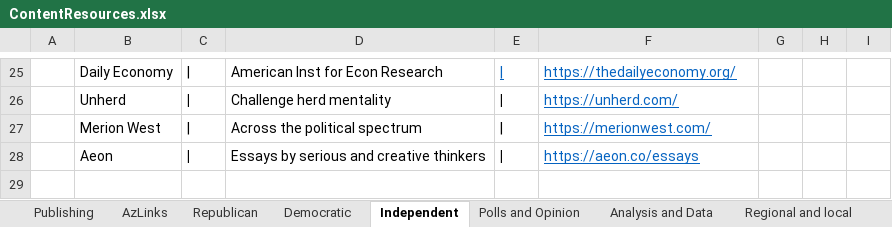
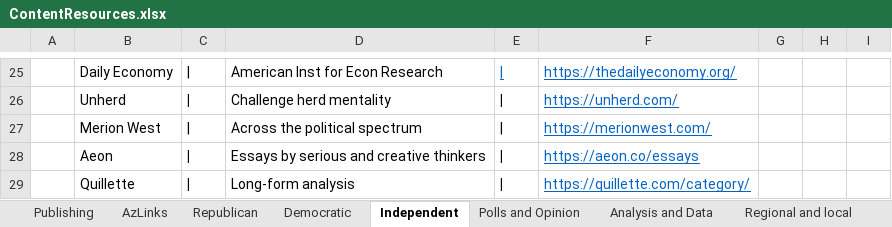
Before and after one commit to brianmcgrathnet/serialpolitics, an Excel workbook: content/ContentResources.xlsx, sheet Independent, drawn as a sheet; only a part is shown, gaps mark what is left out; values as stored, in another font and other column widths than the file's, no borders; the diff names each change by its address in the sheet, - before the commit and + after, or states it on an @@ line.

Commit message:
Content updates

```diff
--- a/content/ContentResources.xlsx (sheet Independent)
+++ b/content/ContentResources.xlsx (sheet Independent)
+row 29:  | Quillette | | | Long-form analysis | | | https://quillette.com/category/
```
Also changed, not shown: sheet World, 3 other files.
